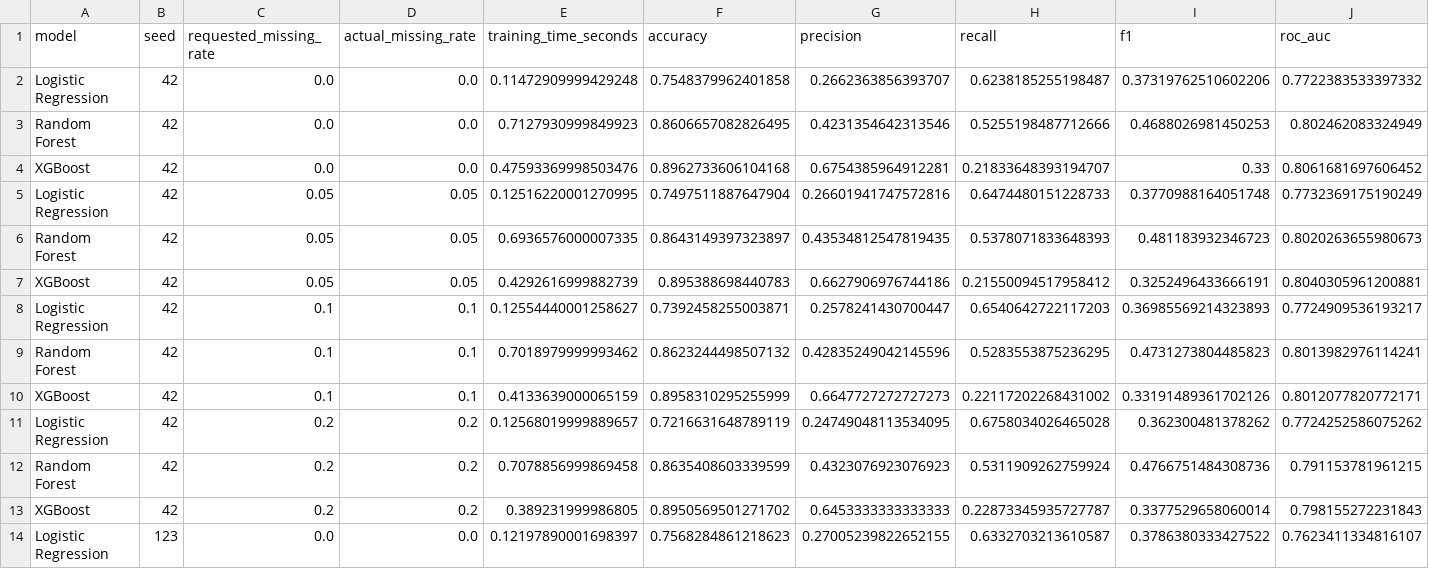
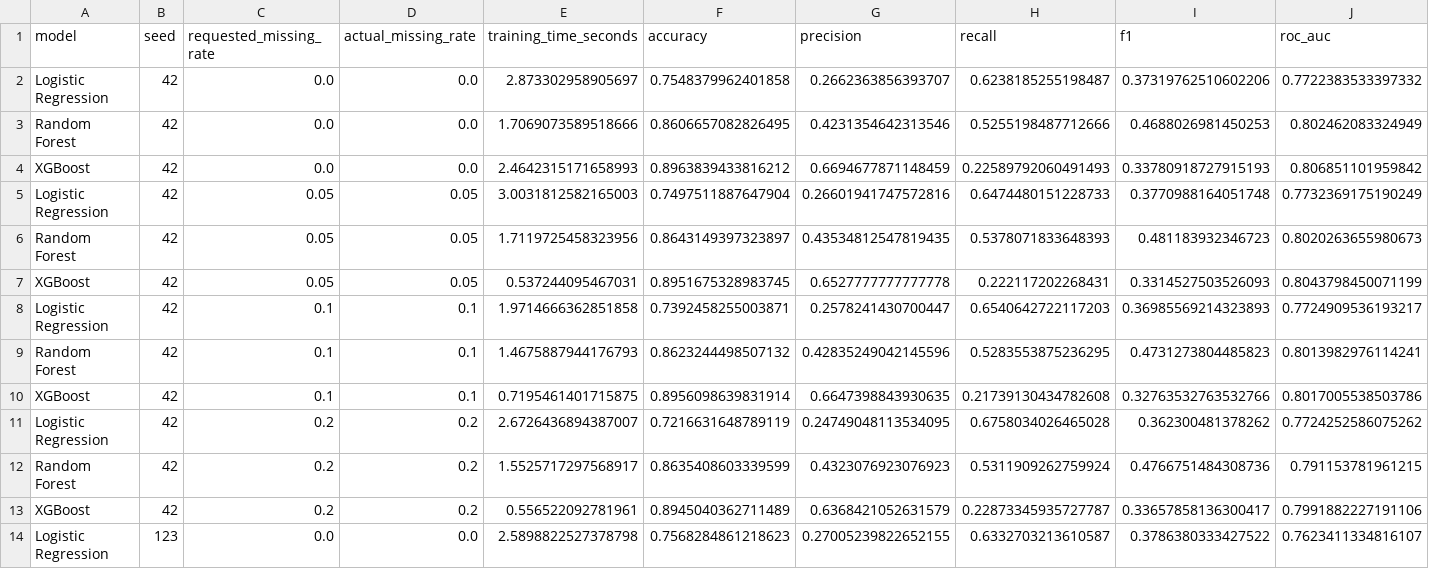
Before and after one commit to maansireddyjakkidi/ai-strategic-decision-intelligence, a CSV file: results/tables/experiment_results.csv, drawn as a sheet; only a part is shown; the diff covers the shown part only.

```diff
--- a/results/tables/experiment_results.csv
+++ b/results/tables/experiment_results.csv
@@ -1,14 +1,14 @@
 model,seed,requested_missing_rate,actual_missing_rate,training_time_seconds,accuracy,precision,recall,f1,roc_auc
-Logistic Regression,42,0.0,0.0,0.11472909999429248,0.7548379962401858,0.2662363856393707,0.6238185255198487,0.37319762510602206,0.7722383533397332
-Random Forest,42,0.0,0.0,0.7127930999849923,0.8606657082826495,0.4231354642313546,0.5255198487712666,0.4688026981450253,0.802462083324949
-XGBoost,42,0.0,0.0,0.47593369998503476,0.8962733606104168,0.6754385964912281,0.21833648393194707,0.33,0.8061681697606452
-Logistic Regression,42,0.05,0.05,0.12516220001270995,0.7497511887647904,0.26601941747572816,0.6474480151228733,0.3770988164051748,0.7732369175190249
-Random Forest,42,0.05,0.05,0.6936576000007335,0.8643149397323897,0.43534812547819435,0.5378071833648393,0.481183932346723,0.8020263655980673
-XGBoost,42,0.05,0.05,0.4292616999882739,0.895388698440783,0.6627906976744186,0.21550094517958412,0.3252496433666191,0.8040305961200881
-Logistic Regression,42,0.1,0.1,0.12554440001258627,0.7392458255003871,0.2578241430700447,0.6540642722117203,0.36985569214323893,0.7724909536193217
-Random Forest,42,0.1,0.1,0.7018979999993462,0.8623244498507132,0.42835249042145596,0.5283553875236295,0.4731273804485823,0.8013982976114241
-XGBoost,42,0.1,0.1,0.4133639000065159,0.8958310295255999,0.6647727272727273,0.22117202268431002,0.33191489361702126,0.8012077820772171
-Logistic Regression,42,0.2,0.2,0.12568019999889657,0.7216631648789119,0.24749048113534095,0.6758034026465028,0.362300481378262,0.7724252586075262
-Random Forest,42,0.2,0.2,0.7078856999869458,0.8635408603339599,0.4323076923076923,0.5311909262759924,0.4766751484308736,0.791153781961215
-XGBoost,42,0.2,0.2,0.389231999986805,0.8950569501271702,0.6453333333333333,0.22873345935727787,0.3377529658060014,0.798155272231843
-Logistic Regression,123,0.0,0.0,0.12197890001698397,0.7568284861218623,0.27005239822652155,0.6332703213610587,0.3786380333427522,0.7623411334816107
+Logistic Regression,42,0.0,0.0,2.873302958905697,0.7548379962401858,0.2662363856393707,0.6238185255198487,0.37319762510602206,0.7722383533397332
+Random Forest,42,0.0,0.0,1.7069073589518666,0.8606657082826495,0.4231354642313546,0.5255198487712666,0.4688026981450253,0.802462083324949
+XGBoost,42,0.0,0.0,2.4642315171658993,0.8963839433816212,0.6694677871148459,0.22589792060491493,0.33780918727915193,0.806851101959842
+Logistic Regression,42,0.05,0.05,3.0031812582165003,0.7497511887647904,0.26601941747572816,0.6474480151228733,0.3770988164051748,0.7732369175190249
+Random Forest,42,0.05,0.05,1.7119725458323956,0.8643149397323897,0.43534812547819435,0.5378071833648393,0.481183932346723,0.8020263655980673
+XGBoost,42,0.05,0.05,0.537244095467031,0.8951675328983745,0.6527777777777778,0.222117202268431,0.3314527503526093,0.8043798450071199
+Logistic Regression,42,0.1,0.1,1.9714666362851858,0.7392458255003871,0.2578241430700447,0.6540642722117203,0.36985569214323893,0.7724909536193217
+Random Forest,42,0.1,0.1,1.4675887944176793,0.8623244498507132,0.42835249042145596,0.5283553875236295,0.4731273804485823,0.8013982976114241
+XGBoost,42,0.1,0.1,0.7195461401715875,0.8956098639831914,0.6647398843930635,0.21739130434782608,0.32763532763532766,0.8017005538503786
+Logistic Regression,42,0.2,0.2,2.6726436894387007,0.7216631648789119,0.24749048113534095,0.6758034026465028,0.362300481378262,0.7724252586075262
+Random Forest,42,0.2,0.2,1.5525717297568917,0.8635408603339599,0.4323076923076923,0.5311909262759924,0.4766751484308736,0.791153781961215
+XGBoost,42,0.2,0.2,0.556522092781961,0.8945040362711489,0.6368421052631579,0.22873345935727787,0.33657858136300417,0.7991882227191106
+Logistic Regression,123,0.0,0.0,2.5898822527378798,0.7568284861218623,0.27005239822652155,0.6332703213610587,0.3786380333427522,0.7623411334816107
```
Also changed, not shown: 124 edited cells elsewhere in this file, results/tables/experiment_summary.csv, results/tables/paper_results_table.csv, 6 other files.
